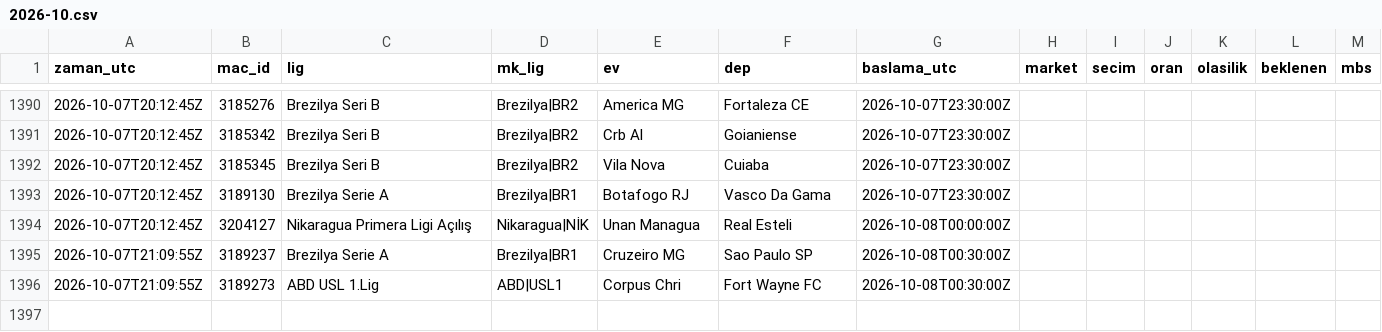
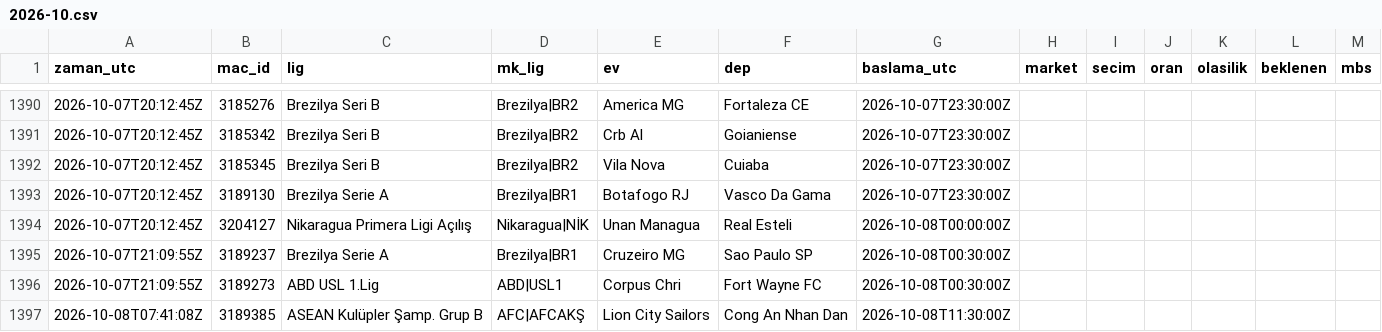
Before and after one commit to serhatblb/iddaa-analiz, a CSV file: data/tekler/2026-10.csv, drawn as a sheet; only a part is shown, gaps mark what is left out; the diff names each change by its address in the sheet, - before the commit and + after, or states it on an @@ line.

```diff
--- a/data/tekler/2026-10.csv
+++ b/data/tekler/2026-10.csv
+row 1397: 2026-10-08T07:41:08Z | 3189385 | ASEAN Kulüpler Şamp. Grup B | AFC|AFCAKŞ | Lion City Sailors | Cong An Nhan Dan | 2026-10-08T11:30:00Z
```
Also changed, not shown: data/sonuclar/2026-09.csv, data/sonuclar/2026-10.csv, 5 other files.
